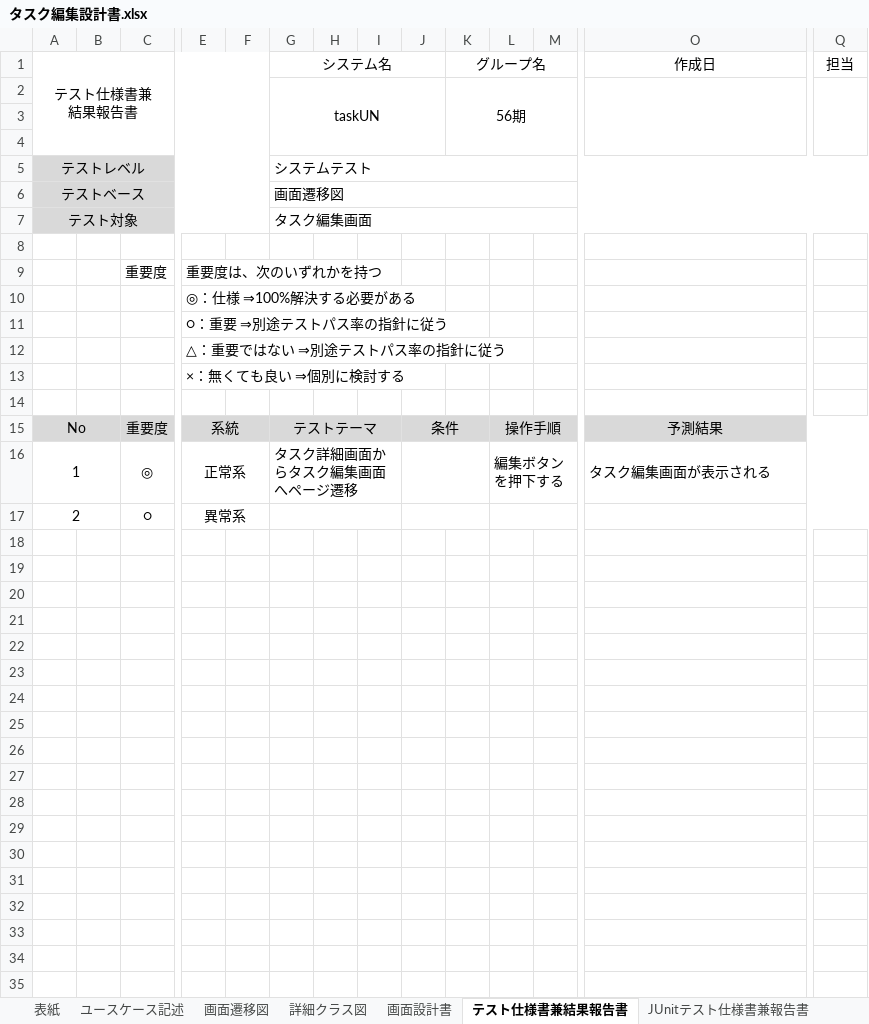
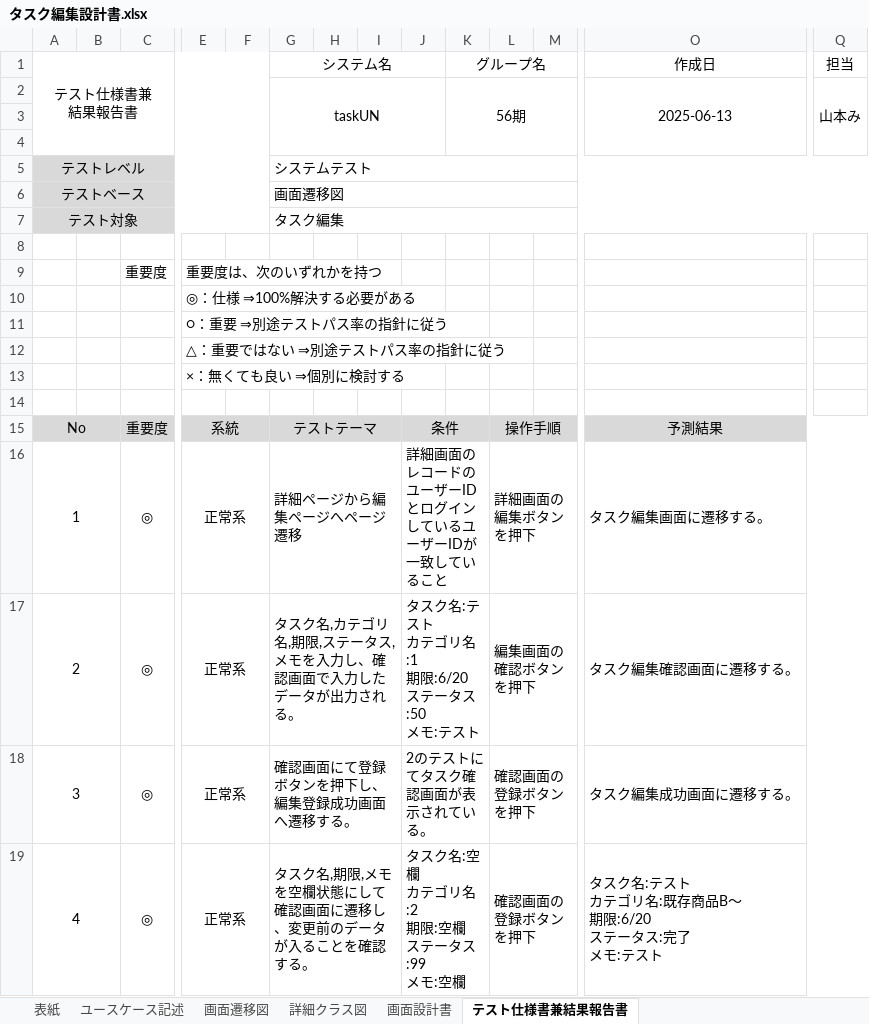
Before and after one commit to comsize-Furudate/taskUN, an Excel workbook: Documents/タスク編集設計書.xlsx, sheet テスト仕様書兼結果報告書, drawn as a sheet; only a part is shown, gaps mark what is left out; values as stored, in another font and other column widths than the file's, no borders; removed rows and columns are numbered as before the commit, all else as after; rows hold the shown columns only; ↵ is a line break in a cell; the diff names each change by its address in the sheet, - before the commit and + after, or states it on an @@ line.

```diff
--- a/Documents/タスク編集設計書.xlsx (sheet テスト仕様書兼結果報告書)
+++ b/Documents/タスク編集設計書.xlsx (sheet テスト仕様書兼結果報告書)
-sheet tab: JUnitテスト仕様書兼報告書
-O2 (作成日): (empty)
+O2 (作成日): 2025-06-13
-Q2 (担当): (empty)
+Q2 (担当): 山本み
-G7 (システム名): タスク編集画面
+G7 (システム名): タスク編集
-G16 (システム名): タスク詳細画面からタスク編集画面へページ遷移
+G16 (システム名): 詳細ページから編集ページへページ遷移
-J16: (empty)
+J16: 詳細画面のレコードのユーザーIDとログインしているユーザーIDが一致していること
-L16: 編集ボタンを押下する
+L16: 詳細画面の編集ボタンを押下
-O16 (作成日): タスク編集画面が表示される
+O16 (作成日): タスク編集画面に遷移する。
-row 17: 2 |  | ○ | 異常系
+row 17: 2 |  | ◎ | 正常系 |  | タスク名,カテゴリ名,期限,ステータス,メモを入力し、確認画面で入力したデータが出力される。 |  |  | タスク名:テスト ↵ カテゴリ名:1 ↵ 期限:6/20 ↵ ステータス:50 ↵ メモ:テスト |  | 編集画面の確認ボタンを押下 |  | タスク編集確認画面に遷移する。
+row 18: 3 |  | ◎ | 正常系 |  | 確認画面にて登録ボタンを押下し、編集登録成功画面へ遷移する。 |  |  | 2のテストにてタスク確認画面が表示されている。 |  | 確認画面の登録ボタンを押下 |  | タスク編集成功画面に遷移する。
+row 19: 4 |  | ◎ | 正常系 |  | タスク名,期限,メモを空欄状態にして確認画面に遷移し、変更前のデータが入ることを確認する。 |  |  | タスク名:空欄 ↵ カテゴリ名:2 ↵ 期限:空欄 ↵ ステータス:99 ↵ メモ:空欄 |  | 確認画面の登録ボタンを押下 |  | タスク名:テスト ↵ カテゴリ名:既存商品B～ ↵ 期限:6/20 ↵ ステータス:完了 ↵ メモ:テスト
```
Also changed, not shown: sheet ユースケース記述, sheet 画面遷移図, charts or pictures, 8 other files.
